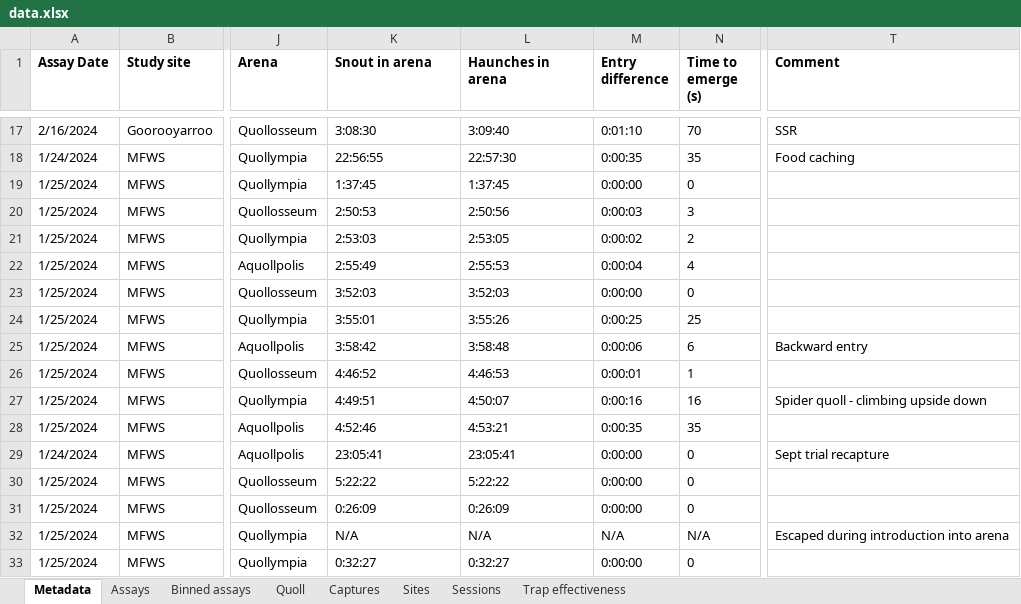
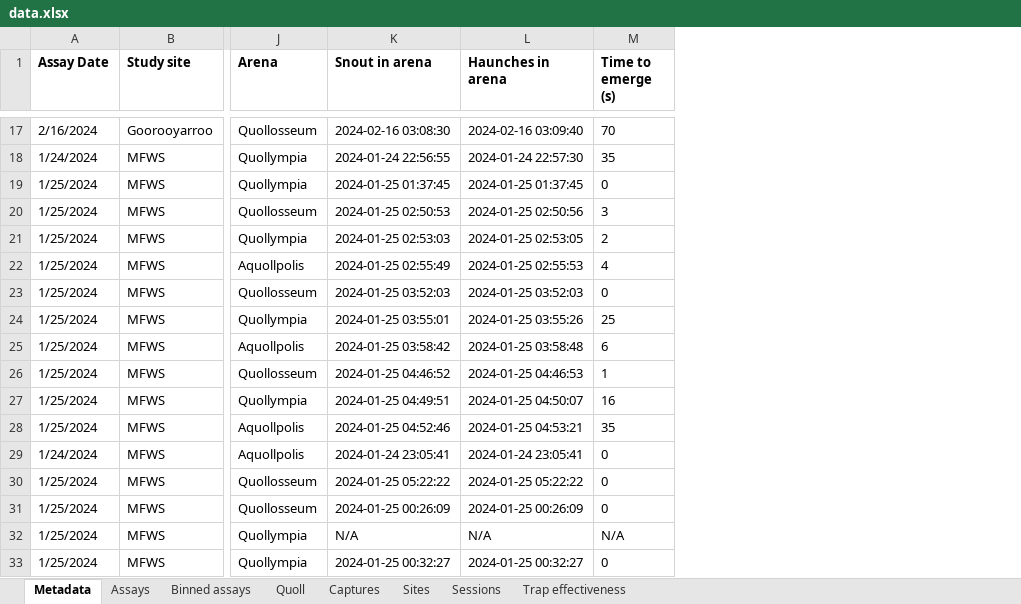
Before and after one commit to coexistence-conservation-lab/eastern-quoll-behaviour-and-dispersal, an Excel workbook: data.xlsx, sheet Metadata, drawn as a sheet; only a part is shown, gaps mark what is left out; values as stored, in another font and other column widths than the file's, no borders; the diff covers the shown part only; the diff names each change by its address in the sheet, - before the commit and + after, or states it on an @@ line.

Commit message:
Figured out how to calculate time differences. Hooray!

```diff
--- a/data.xlsx (sheet Metadata)
+++ b/data.xlsx (sheet Metadata)
-column M (Entry difference), rows 17-33: 0:01:10 | 0:00:35 | 0:00:00 | 0:00:03 | 0:00:02 | 0:00:04 | 0:00:00 | 0:00:25 | 0:00:06 | 0:00:01 | 0:00:16 | 0:00:35 | 0:00:00 | 0:00:00 | 0:00:00 | N/A | 0:00:00
-column T (Comment), rows 17-32: SSR | Food caching |  |  |  |  |  |  | Backward entry |  | Spider quoll - climbing upside down |  | Sept trial recapture |  |  | Escaped during introduction into arena
-K17 (Snout in arena): 3:08:30
+K17 (Snout in arena): 2024-02-16 03:08:30
-L17 (Haunches in arena): 3:09:40
+L17 (Haunches in arena): 2024-02-16 03:09:40
-K18 (Snout in arena): 22:56:55
+K18 (Snout in arena): 2024-01-24 22:56:55
-L18 (Haunches in arena): 22:57:30
+L18 (Haunches in arena): 2024-01-24 22:57:30
-K19 (Snout in arena): 1:37:45
+K19 (Snout in arena): 2024-01-25 01:37:45
-L19 (Haunches in arena): 1:37:45
+L19 (Haunches in arena): 2024-01-25 01:37:45
-K20 (Snout in arena): 2:50:53
+K20 (Snout in arena): 2024-01-25 02:50:53
-L20 (Haunches in arena): 2:50:56
+L20 (Haunches in arena): 2024-01-25 02:50:56
-K21 (Snout in arena): 2:53:03
+K21 (Snout in arena): 2024-01-25 02:53:03
-L21 (Haunches in arena): 2:53:05
+L21 (Haunches in arena): 2024-01-25 02:53:05
-K22 (Snout in arena): 2:55:49
+K22 (Snout in arena): 2024-01-25 02:55:49
-L22 (Haunches in arena): 2:55:53
+L22 (Haunches in arena): 2024-01-25 02:55:53
-K23 (Snout in arena): 3:52:03
+K23 (Snout in arena): 2024-01-25 03:52:03
-L23 (Haunches in arena): 3:52:03
+L23 (Haunches in arena): 2024-01-25 03:52:03
-K24 (Snout in arena): 3:55:01
+K24 (Snout in arena): 2024-01-25 03:55:01
-L24 (Haunches in arena): 3:55:26
+L24 (Haunches in arena): 2024-01-25 03:55:26
-K25 (Snout in arena): 3:58:42
+K25 (Snout in arena): 2024-01-25 03:58:42
-L25 (Haunches in arena): 3:58:48
+L25 (Haunches in arena): 2024-01-25 03:58:48
-K26 (Snout in arena): 4:46:52
+K26 (Snout in arena): 2024-01-25 04:46:52
-L26 (Haunches in arena): 4:46:53
+L26 (Haunches in arena): 2024-01-25 04:46:53
-K27 (Snout in arena): 4:49:51
+K27 (Snout in arena): 2024-01-25 04:49:51
-L27 (Haunches in arena): 4:50:07
+L27 (Haunches in arena): 2024-01-25 04:50:07
-K28 (Snout in arena): 4:52:46
+K28 (Snout in arena): 2024-01-25 04:52:46
-L28 (Haunches in arena): 4:53:21
+L28 (Haunches in arena): 2024-01-25 04:53:21
-K29 (Snout in arena): 23:05:41
+K29 (Snout in arena): 2024-01-24 23:05:41
-L29 (Haunches in arena): 23:05:41
+L29 (Haunches in arena): 2024-01-24 23:05:41
-K30 (Snout in arena): 5:22:22
+K30 (Snout in arena): 2024-01-25 05:22:22
-L30 (Haunches in arena): 5:22:22
+L30 (Haunches in arena): 2024-01-25 05:22:22
-K31 (Snout in arena): 0:26:09
+K31 (Snout in arena): 2024-01-25 00:26:09
-L31 (Haunches in arena): 0:26:09
+L31 (Haunches in arena): 2024-01-25 00:26:09
-K33 (Snout in arena): 0:32:27
+K33 (Snout in arena): 2024-01-25 00:32:27
-L33 (Haunches in arena): 0:32:27
+L33 (Haunches in arena): 2024-01-25 00:32:27
```
Also changed, not shown: 82 edited cells and cell formats elsewhere in this sheet, sheet Captures, sheet Sessions, sheet Quoll, sheet Assays, 9 other files.
